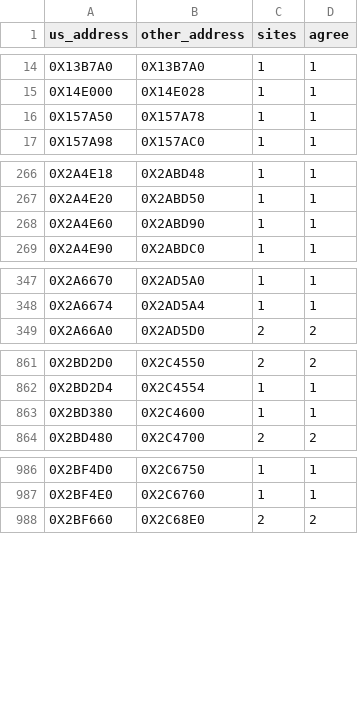
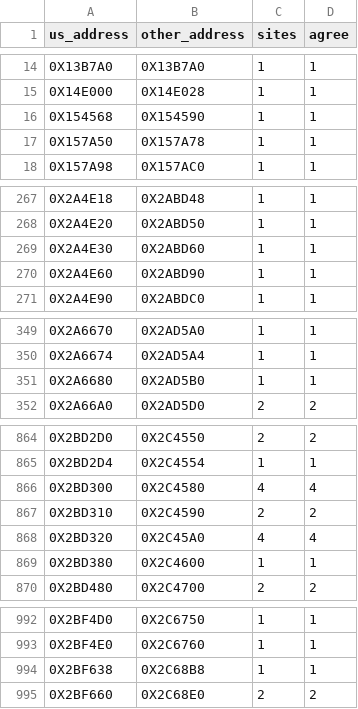
Before and after one commit to Blightwidow/rogue-byte, a TSV file: config/eu/addresses.tsv, drawn as a sheet; only a part is shown, gaps mark what is left out; the diff covers the shown part only.

```diff
--- a/config/eu/addresses.tsv
+++ b/config/eu/addresses.tsv
@@ -15,2 +15,3 @@ us_address	other_address	sites	agree
 0X14E000	0X14E028	1	1
+0X154568	0X154590	1	1
 0X157A50	0X157A78	1	1
@@ -267,2 +268,3 @@ us_address	other_address	sites	agree
 0X2A4E20	0X2ABD50	1	1
+0X2A4E30	0X2ABD60	1	1
 0X2A4E60	0X2ABD90	1	1
@@ -348,2 +350,3 @@ us_address	other_address	sites	agree
 0X2A6674	0X2AD5A4	1	1
+0X2A6680	0X2AD5B0	1	1
 0X2A66A0	0X2AD5D0	2	2
@@ -862,2 +865,5 @@ us_address	other_address	sites	agree
 0X2BD2D4	0X2C4554	1	1
+0X2BD300	0X2C4580	4	4
+0X2BD310	0X2C4590	2	2
+0X2BD320	0X2C45A0	4	4
 0X2BD380	0X2C4600	1	1
@@ -987,2 +993,3 @@ us_address	other_address	sites	agree
 0X2BF4E0	0X2C6760	1	1
+0X2BF638	0X2C68B8	1	1
 0X2BF660	0X2C68E0	2	2
```
Also changed, not shown: 10 edited cells elsewhere in this file, config/eu/c_status.tsv, config/us/blockers.tsv, 31 other files.
